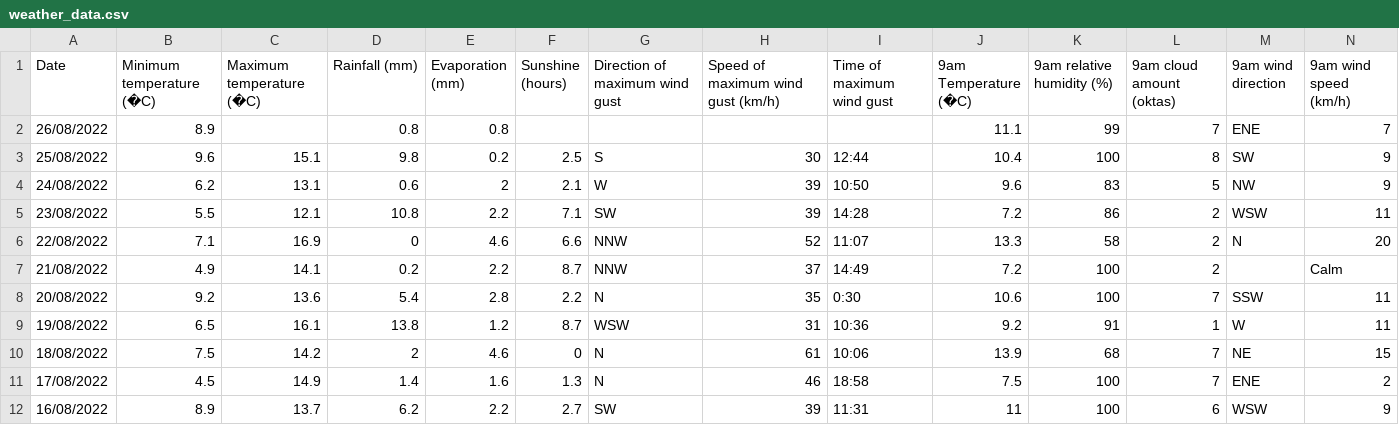
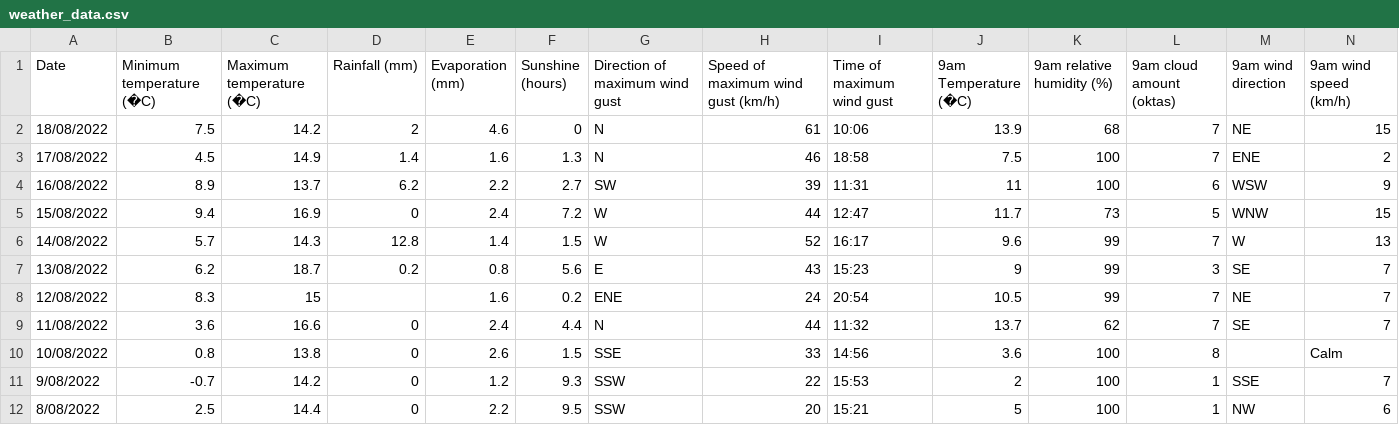
Before and after one commit to Cordelia16/DABI, a CSV file: dataset/weather_data.csv, drawn as a sheet; only a part is shown; the shorter side is filled out with more unchanged rows; rows hold the shown columns only; the diff names each change by its address in the sheet, - before the commit and + after, or states it on an @@ line.

Commit message:
Add files via upload

```diff
--- a/dataset/weather_data.csv
+++ b/dataset/weather_data.csv
-row 2: 26/08/2022 | 8.9 |  | 0.8 | 0.8 |  |  |  |  | 11.1 | 99 | 7 | ENE | 7
-row 3: 25/08/2022 | 9.6 | 15.1 | 9.8 | 0.2 | 2.5 | S | 30 | 12:44 | 10.4 | 100 | 8 | SW | 9
-row 4: 24/08/2022 | 6.2 | 13.1 | 0.6 | 2 | 2.1 | W | 39 | 10:50 | 9.6 | 83 | 5 | NW | 9
-row 5: 23/08/2022 | 5.5 | 12.1 | 10.8 | 2.2 | 7.1 | SW | 39 | 14:28 | 7.2 | 86 | 2 | WSW | 11
-row 6: 22/08/2022 | 7.1 | 16.9 | 0 | 4.6 | 6.6 | NNW | 52 | 11:07 | 13.3 | 58 | 2 | N | 20
-row 7: 21/08/2022 | 4.9 | 14.1 | 0.2 | 2.2 | 8.7 | NNW | 37 | 14:49 | 7.2 | 100 | 2 |  | Calm
-row 8: 20/08/2022 | 9.2 | 13.6 | 5.4 | 2.8 | 2.2 | N | 35 | 0:30 | 10.6 | 100 | 7 | SSW | 11
-row 9: 19/08/2022 | 6.5 | 16.1 | 13.8 | 1.2 | 8.7 | WSW | 31 | 10:36 | 9.2 | 91 | 1 | W | 11
```
